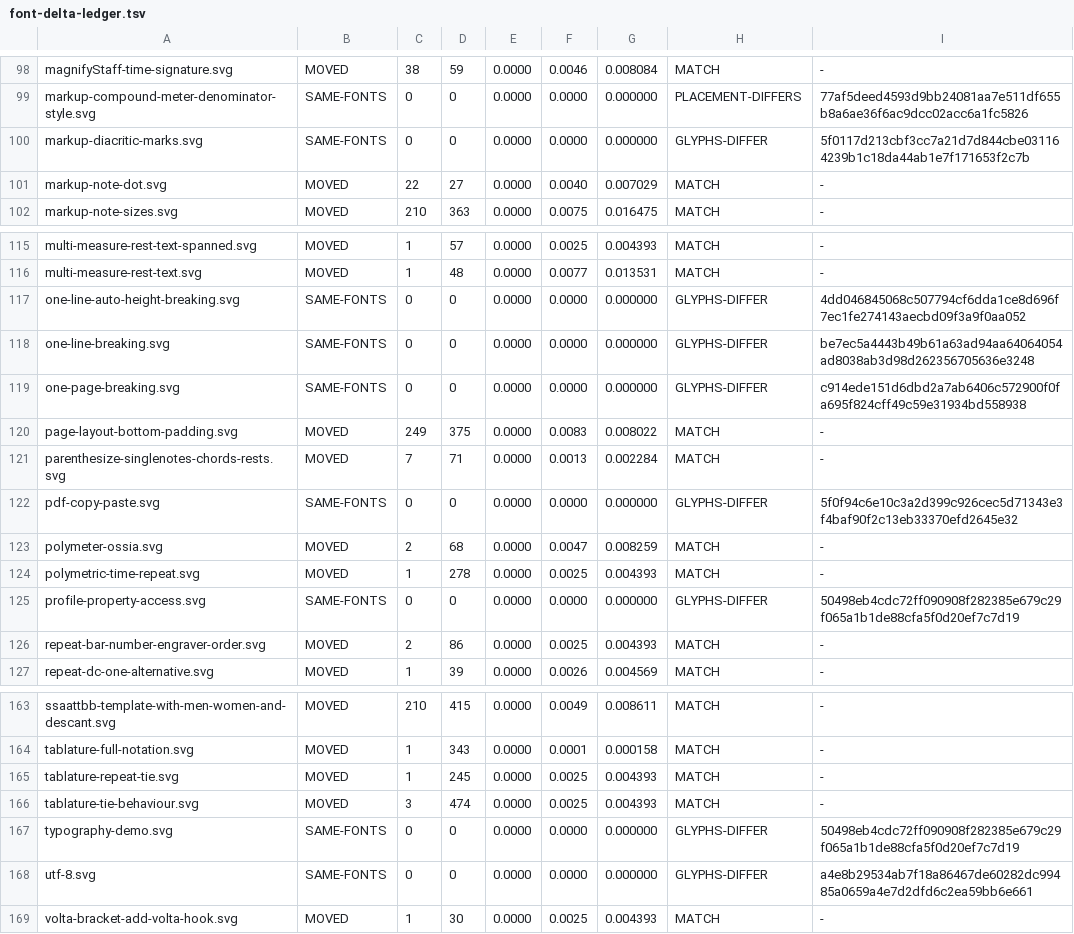
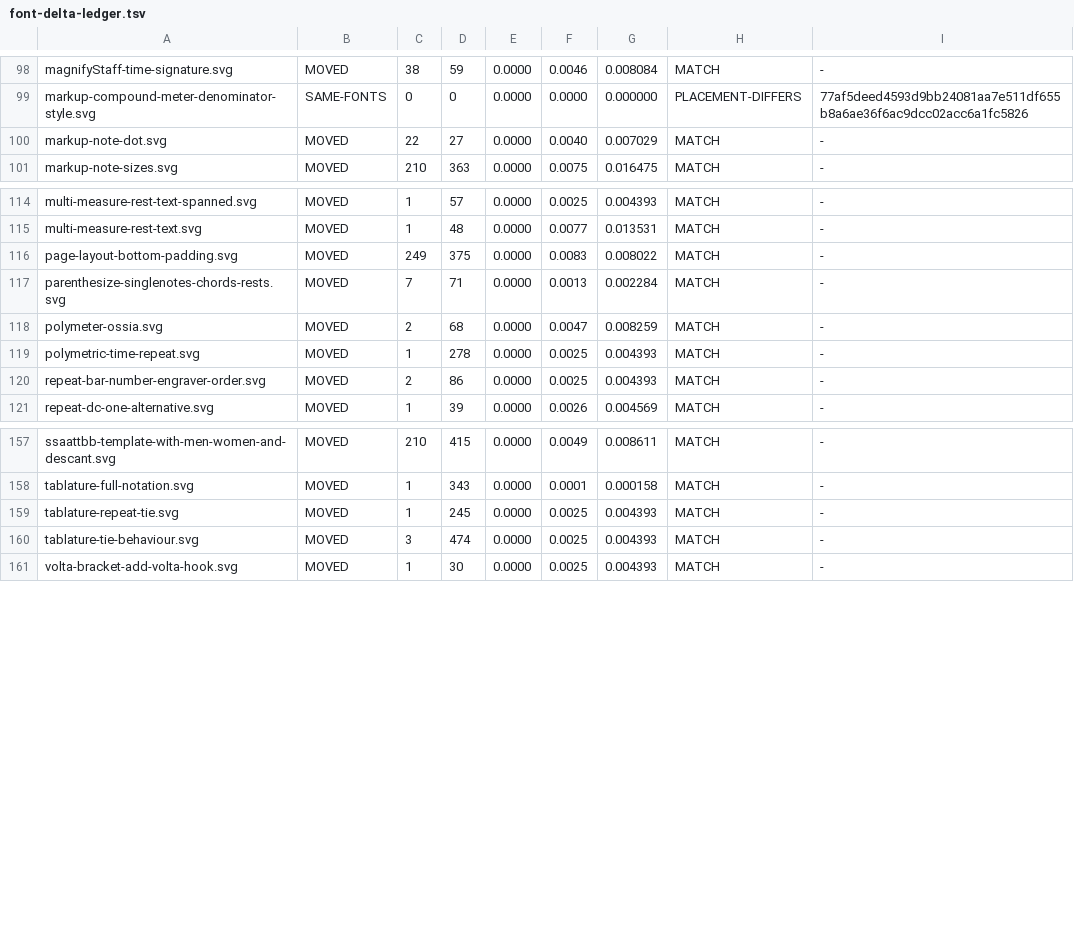
Before and after one commit to ellisnet/CodeBrix.LilyPort, a TSV file: tools/regression-harness/font-delta-ledger.tsv, drawn as a sheet; only a part is shown, gaps mark what is left out.

```diff
--- a/tools/regression-harness/font-delta-ledger.tsv
+++ b/tools/regression-harness/font-delta-ledger.tsv
@@ -99,3 +99,2 @@ magnifyStaff-time-signature.svg	MOVED	38	59	0.0000	0.0046	0.008084	MATCH	-
 markup-compound-meter-denominator-style.svg	SAME-FONTS	0	0	0.0000	0.0000	0.000000	PLACEMENT-DIFFERS	77af5deed4593d9bb24081aa7e511df655b8a6ae36f6ac9dcc02acc6a1fc5826
-markup-diacritic-marks.svg	SAME-FONTS	0	0	0.0000	0.0000	0.000000	GLYPHS-DIFFER	5f0117d213cbf3cc7a21d7d844cbe031164239b1c18da44ab1e7f171653f2c7b
 markup-note-dot.svg	MOVED	22	27	0.0000	0.0040	0.007029	MATCH	-
@@ -116,11 +115,6 @@ multi-measure-rest-text-spanned.svg	MOVED	1	57	0.0000	0.0025	0.004393	MATCH	-
 multi-measure-rest-text.svg	MOVED	1	48	0.0000	0.0077	0.013531	MATCH	-
-one-line-auto-height-breaking.svg	SAME-FONTS	0	0	0.0000	0.0000	0.000000	GLYPHS-DIFFER	4dd046845068c507794cf6dda1ce8d696f7ec1fe274143aecbd09f3a9f0aa052
-one-line-breaking.svg	SAME-FONTS	0	0	0.0000	0.0000	0.000000	GLYPHS-DIFFER	be7ec5a4443b49b61a63ad94aa64064054ad8038ab3d98d262356705636e3248
-one-page-breaking.svg	SAME-FONTS	0	0	0.0000	0.0000	0.000000	GLYPHS-DIFFER	c914ede151d6dbd2a7ab6406c572900f0fa695f824cff49c59e31934bd558938
 page-layout-bottom-padding.svg	MOVED	249	375	0.0000	0.0083	0.008022	MATCH	-
 parenthesize-singlenotes-chords-rests.svg	MOVED	7	71	0.0000	0.0013	0.002284	MATCH	-
-pdf-copy-paste.svg	SAME-FONTS	0	0	0.0000	0.0000	0.000000	GLYPHS-DIFFER	5f0f94c6e10c3a2d399c926cec5d71343e3f4baf90f2c13eb33370efd2645e32
 polymeter-ossia.svg	MOVED	2	68	0.0000	0.0047	0.008259	MATCH	-
 polymetric-time-repeat.svg	MOVED	1	278	0.0000	0.0025	0.004393	MATCH	-
-profile-property-access.svg	SAME-FONTS	0	0	0.0000	0.0000	0.000000	GLYPHS-DIFFER	50498eb4cdc72ff090908f282385e679c29f065a1b1de88cfa5f0d20ef7c7d19
 repeat-bar-number-engraver-order.svg	MOVED	2	86	0.0000	0.0025	0.004393	MATCH	-
@@ -166,4 +160,2 @@ tablature-repeat-tie.svg	MOVED	1	245	0.0000	0.0025	0.004393	MATCH	-
 tablature-tie-behaviour.svg	MOVED	3	474	0.0000	0.0025	0.004393	MATCH	-
-typography-demo.svg	SAME-FONTS	0	0	0.0000	0.0000	0.000000	GLYPHS-DIFFER	50498eb4cdc72ff090908f282385e679c29f065a1b1de88cfa5f0d20ef7c7d19
-utf-8.svg	SAME-FONTS	0	0	0.0000	0.0000	0.000000	GLYPHS-DIFFER	a4e8b29534ab7f18a86467de60282dc99485a0659a4e7d2dfd6c2ea59bb6e661
 volta-bracket-add-volta-hook.svg	MOVED	1	30	0.0000	0.0025	0.004393	MATCH	-
```
Also changed, not shown: tools/Lily.Docs/expected-warnings/notation-pdf.tsv, tools/regression-harness/g1-skip-list.tsv, 16 other files.
